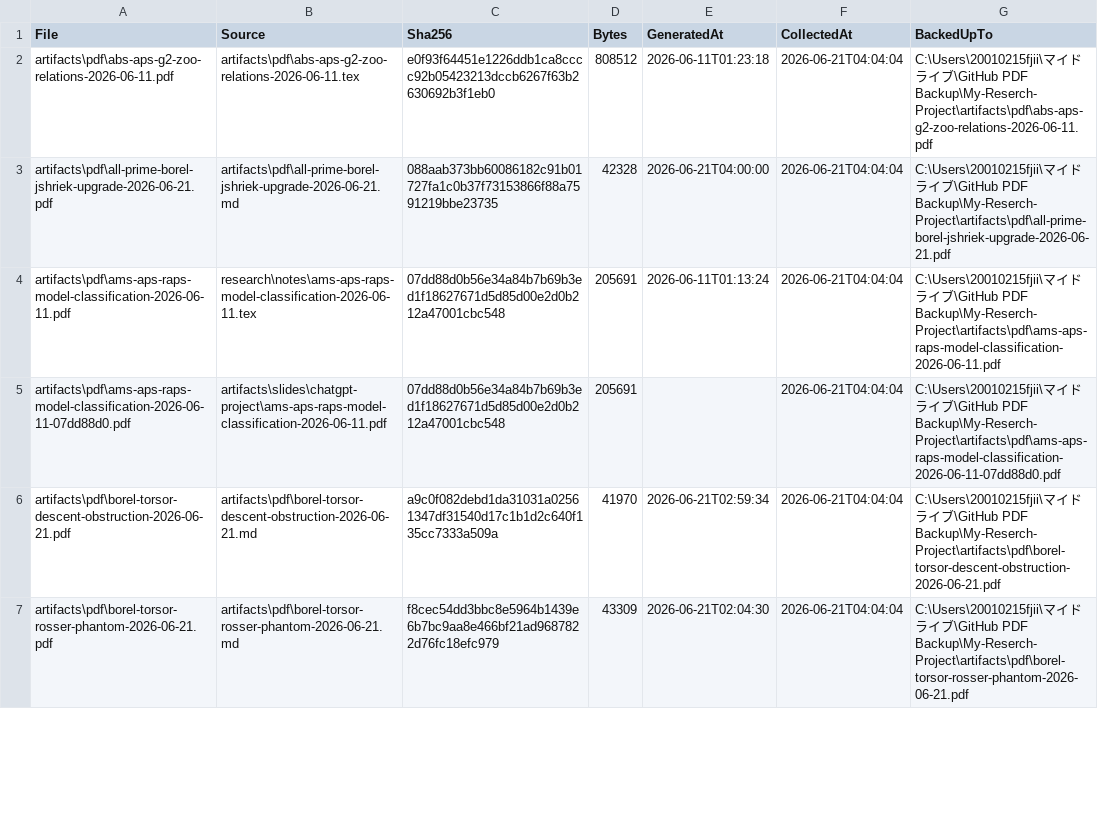
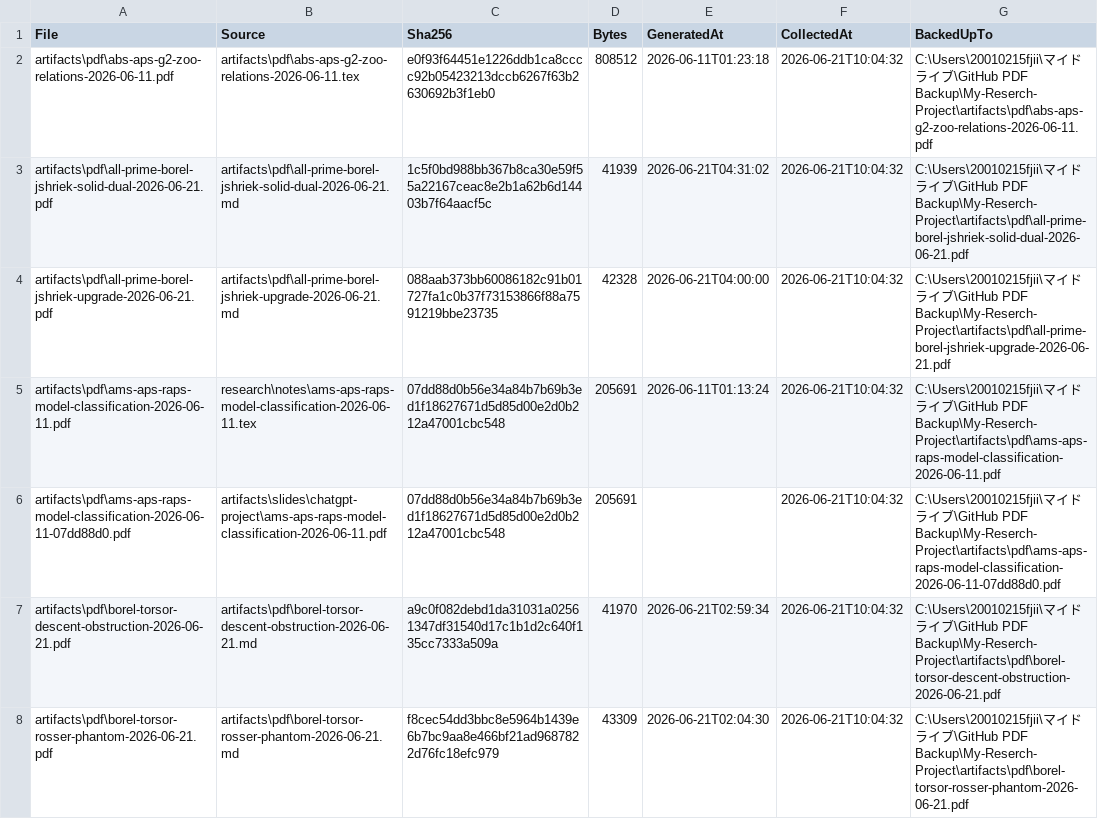
Before and after one commit to jikokennobun/My-Reserch-Project, a CSV file: artifacts/pdf/manifest.csv, drawn as a sheet; only a part is shown; the diff covers the shown part only.

```diff
--- a/artifacts/pdf/manifest.csv
+++ b/artifacts/pdf/manifest.csv
@@ -1,7 +1,8 @@
 "File","Source","Sha256","Bytes","GeneratedAt","CollectedAt","BackedUpTo"
-"artifacts\pdf\abs-aps-g2-zoo-relations-2026-06-11.pdf","artifacts\pdf\abs-aps-g2-zoo-relations-2026-06-11.tex","e0f93f64451e1226ddb1ca8cccc92b05423213dccb6267f63b2630692b3f1eb0","808512","2026-06-11T01:23:18","2026-06-21T04:04:04","C:\Users\20010215fjii\マイドライブ\GitHub PDF Backup\My-Reserch-Project\artifacts\pdf\abs-aps-g2-zoo-relations-2026-06-11.pdf"
-"artifacts\pdf\all-prime-borel-jshriek-upgrade-2026-06-21.pdf","artifacts\pdf\all-prime-borel-jshriek-upgrade-2026-06-21.md","088aab373bb60086182c91b01727fa1c0b37f73153866f88a7591219bbe23735","42328","2026-06-21T04:00:00","2026-06-21T04:04:04","C:\Users\20010215fjii\マイドライブ\GitHub PDF Backup\My-Reserch-Project\artifacts\pdf\all-prime-borel-jshriek-upgrade-2026-06-21.pdf"
-"artifacts\pdf\ams-aps-raps-model-classification-2026-06-11.pdf","research\notes\ams-aps-raps-model-classification-2026-06-11.tex","07dd88d0b56e34a84b7b69b3ed1f18627671d5d85d00e2d0b212a47001cbc548","205691","2026-06-11T01:13:24","2026-06-21T04:04:04","C:\Users\20010215fjii\マイドライブ\GitHub PDF Backup\My-Reserch-Project\artifacts\pdf\ams-aps-raps-model-classification-2026-06-11.pdf"
-"artifacts\pdf\ams-aps-raps-model-classification-2026-06-11-07dd88d0.pdf","artifacts\slides\chatgpt-project\ams-aps-raps-model-classification-2026-06-11.pdf","07dd88d0b56e34a84b7b69b3ed1f18627671d5d85d00e2d0b212a47001cbc548","205691","","2026-06-21T04:04:04","C:\Users\20010215fjii\マイドライブ\GitHub PDF Backup\My-Reserch-Project\artifacts\pdf\ams-aps-raps-model-classification-2026-06-11-07dd88d0.pdf"
-"artifacts\pdf\borel-torsor-descent-obstruction-2026-06-21.pdf","artifacts\pdf\borel-torsor-descent-obstruction-2026-06-21.md","a9c0f082debd1da31031a02561347df31540d17c1b1d2c640f135cc7333a509a","41970","2026-06-21T02:59:34","2026-06-21T04:04:04","C:\Users\20010215fjii\マイドライブ\GitHub PDF Backup\My-Reserch-Project\artifacts\pdf\borel-torsor-descent-obstruction-2026-06-21.pdf"
-"artifacts\pdf\borel-torsor-rosser-phantom-2026-06-21.pdf","artifacts\pdf\borel-torsor-rosser-phantom-2026-06-21.md","f8cec54dd3bbc8e5964b1439e6b7bc9aa8e466bf21ad9687822d76fc18efc979","43309","2026-06-21T02:04:30","2026-06-21T04:04:04","C:\Users\20010215fjii\マイドライブ\GitHub PDF Backup\My-Reserch-Project\artifacts\pdf\borel-torsor-rosser-phantom-2026-06-21.pdf"
+"artifacts\pdf\abs-aps-g2-zoo-relations-2026-06-11.pdf","artifacts\pdf\abs-aps-g2-zoo-relations-2026-06-11.tex","e0f93f64451e1226ddb1ca8cccc92b05423213dccb6267f63b2630692b3f1eb0","808512","2026-06-11T01:23:18","2026-06-21T10:04:32","C:\Users\20010215fjii\マイドライブ\GitHub PDF Backup\My-Reserch-Project\artifacts\pdf\abs-aps-g2-zoo-relations-2026-06-11.pdf"
+"artifacts\pdf\all-prime-borel-jshriek-solid-dual-2026-06-21.pdf","artifacts\pdf\all-prime-borel-jshriek-solid-dual-2026-06-21.md","1c5f0bd988bb367b8ca30e59f55a22167ceac8e2b1a62b6d14403b7f64aacf5c","41939","2026-06-21T04:31:02","2026-06-21T10:04:32","C:\Users\20010215fjii\マイドライブ\GitHub PDF Backup\My-Reserch-Project\artifacts\pdf\all-prime-borel-jshriek-solid-dual-2026-06-21.pdf"
+"artifacts\pdf\all-prime-borel-jshriek-upgrade-2026-06-21.pdf","artifacts\pdf\all-prime-borel-jshriek-upgrade-2026-06-21.md","088aab373bb60086182c91b01727fa1c0b37f73153866f88a7591219bbe23735","42328","2026-06-21T04:00:00","2026-06-21T10:04:32","C:\Users\20010215fjii\マイドライブ\GitHub PDF Backup\My-Reserch-Project\artifacts\pdf\all-prime-borel-jshriek-upgrade-2026-06-21.pdf"
+"artifacts\pdf\ams-aps-raps-model-classification-2026-06-11.pdf","research\notes\ams-aps-raps-model-classification-2026-06-11.tex","07dd88d0b56e34a84b7b69b3ed1f18627671d5d85d00e2d0b212a47001cbc548","205691","2026-06-11T01:13:24","2026-06-21T10:04:32","C:\Users\20010215fjii\マイドライブ\GitHub PDF Backup\My-Reserch-Project\artifacts\pdf\ams-aps-raps-model-classification-2026-06-11.pdf"
+"artifacts\pdf\ams-aps-raps-model-classification-2026-06-11-07dd88d0.pdf","artifacts\slides\chatgpt-project\ams-aps-raps-model-classification-2026-06-11.pdf","07dd88d0b56e34a84b7b69b3ed1f18627671d5d85d00e2d0b212a47001cbc548","205691","","2026-06-21T10:04:32","C:\Users\20010215fjii\マイドライブ\GitHub PDF Backup\My-Reserch-Project\artifacts\pdf\ams-aps-raps-model-classification-2026-06-11-07dd88d0.pdf"
+"artifacts\pdf\borel-torsor-descent-obstruction-2026-06-21.pdf","artifacts\pdf\borel-torsor-descent-obstruction-2026-06-21.md","a9c0f082debd1da31031a02561347df31540d17c1b1d2c640f135cc7333a509a","41970","2026-06-21T02:59:34","2026-06-21T10:04:32","C:\Users\20010215fjii\マイドライブ\GitHub PDF Backup\My-Reserch-Project\artifacts\pdf\borel-torsor-descent-obstruction-2026-06-21.pdf"
+"artifacts\pdf\borel-torsor-rosser-phantom-2026-06-21.pdf","artifacts\pdf\borel-torsor-rosser-phantom-2026-06-21.md","f8cec54dd3bbc8e5964b1439e6b7bc9aa8e466bf21ad9687822d76fc18efc979","43309","2026-06-21T02:04:30","2026-06-21T10:04:32","C:\Users\20010215fjii\マイドライブ\GitHub PDF Backup\My-Reserch-Project\artifacts\pdf\borel-torsor-rosser-phantom-2026-06-21.pdf"
```
Also changed, not shown: 11 added rows, 11 removed rows and 35 edited cells elsewhere in this file, 11 other files.
